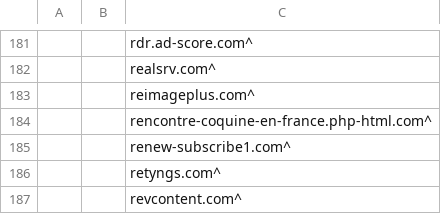
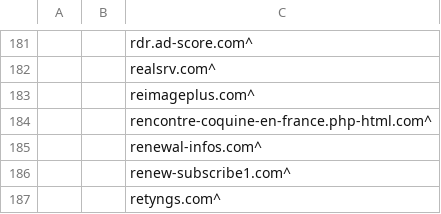
Before and after one commit to UnbreakableMJ/Blacklist, a CSV file: Blacklist.csv, drawn as a sheet; only a part is shown, gaps mark what is left out; the shorter side is filled out with more unchanged rows; the diff names each change by its address in the sheet, - before the commit and + after, or states it on an @@ line.

Commit message:
added renewal-infos.com

```diff
--- a/Blacklist.csv
+++ b/Blacklist.csv
+row 185:  |  | renewal-infos.com^
```
Also changed, not shown: 4 other files.
